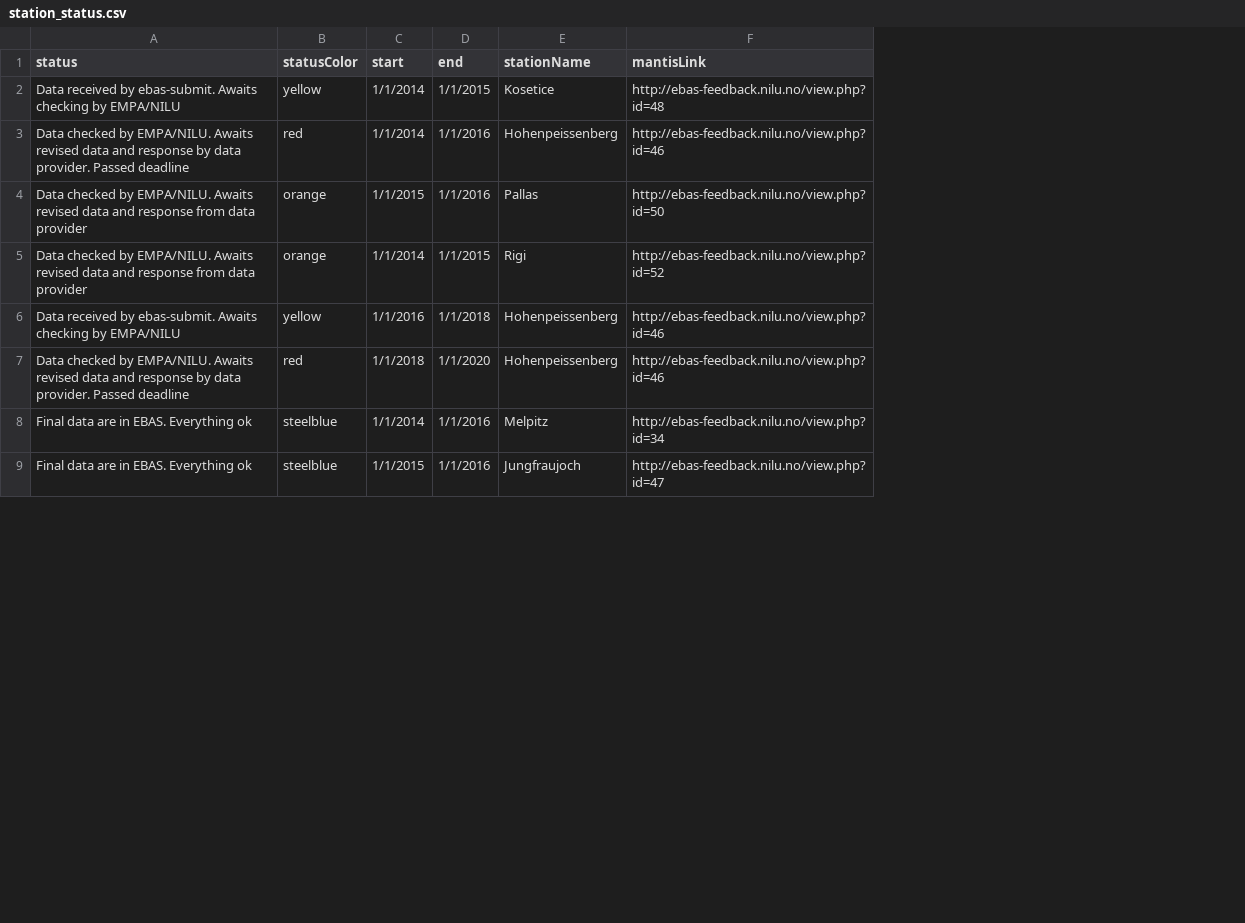
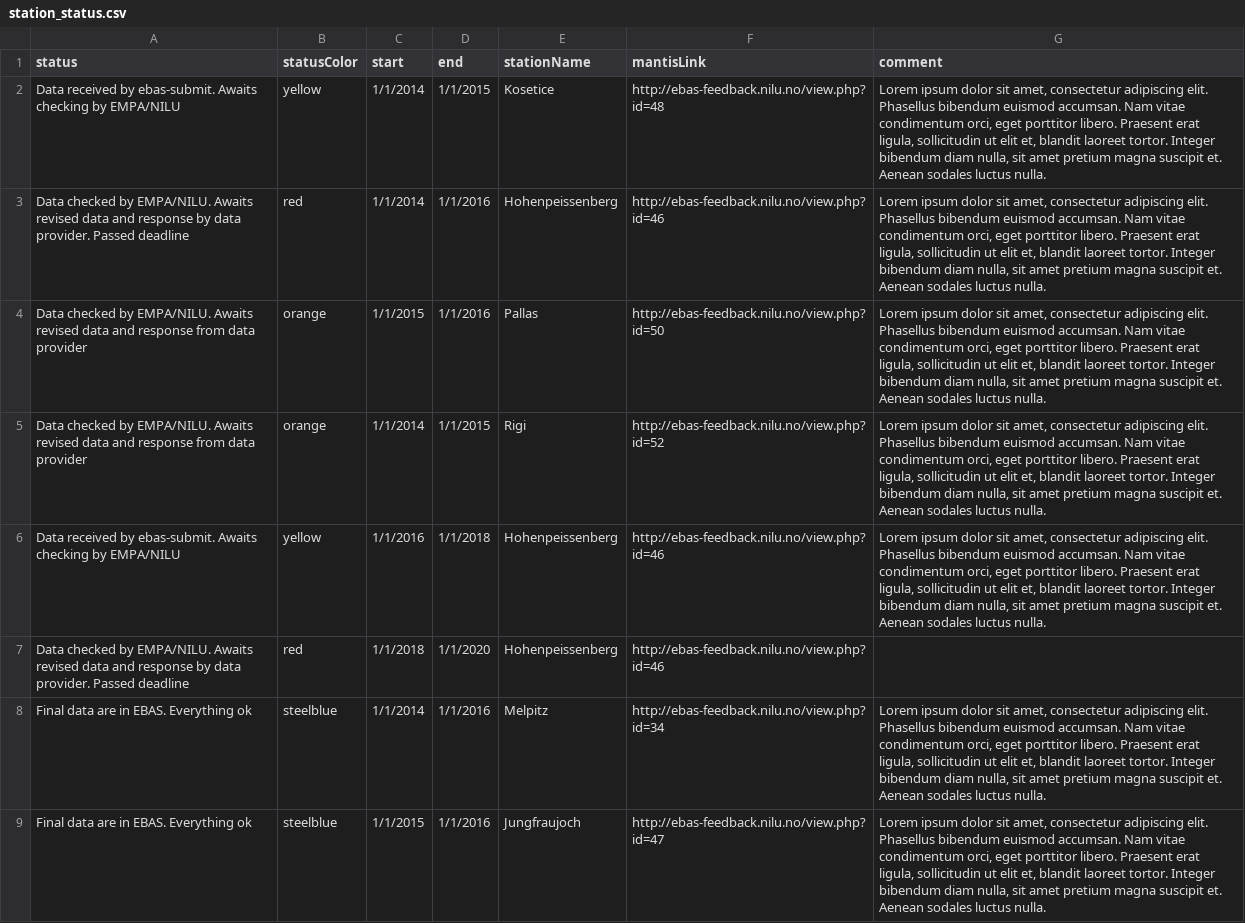
Before and after one commit to voc-station-status/station-status-prod, a CSV file: station_status.csv, drawn as a sheet; only a part is shown; the diff names each change by its address in the sheet, - before the commit and + after, or states it on an @@ line.

Commit message:
additional comment field

```diff
--- a/station_status.csv
+++ b/station_status.csv
+column G (comment), rows 2-9: Lorem ipsum dolor sit amet, consectetur adipiscing elit. Phasellus bibendum euismod accumsan. Nam vitae condimentum orci, eget porttitor libero. Praesent erat ligula, sollicitudin ut elit et, blandit laoreet tortor. Integer bibendum diam nulla, sit amet pretium magna suscipit et. Aenean sodales luctus nulla. | Lorem ipsum dolor sit amet, consectetur adipiscing elit. Phasellus bibendum euismod accumsan. Nam vitae condimentum orci, eget porttitor libero. Praesent erat ligula, sollicitudin ut elit et, blandit laoreet tortor. Integer bibendum diam nulla, sit amet pretium magna suscipit et. Aenean sodales luctus nulla. | Lorem ipsum dolor sit amet, consectetur adipiscing elit. Phasellus bibendum euismod accumsan. Nam vitae condimentum orci, eget porttitor libero. Praesent erat ligula, sollicitudin ut elit et, blandit laoreet tortor. Integer bibendum diam nulla, sit amet pretium magna suscipit et. Aenean sodales luctus nulla. | Lorem ipsum dolor sit amet, consectetur adipiscing elit. Phasellus bibendum euismod accumsan. Nam vitae condimentum orci, eget porttitor libero. Praesent erat ligula, sollicitudin ut elit et, blandit laoreet tortor. Integer bibendum diam nulla, sit amet pretium magna suscipit et. Aenean sodales luctus nulla. | Lorem ipsum dolor sit amet, consectetur adipiscing elit. Phasellus bibendum euismod accumsan. Nam vitae condimentum orci, eget porttitor libero. Praesent erat ligula, sollicitudin ut elit et, blandit laoreet tortor. Integer bibendum diam nulla, sit amet pretium magna suscipit et. Aenean sodales luctus nulla. |  | Lorem ipsum dolor sit amet, consectetur adipiscing elit. Phasellus bibendum euismod accumsan. Nam vitae condimentum orci, eget porttitor libero. Praesent erat ligula, sollicitudin ut elit et, blandit laoreet tortor. Integer bibendum diam nulla, sit amet pretium magna suscipit et. Aenean sodales luctus nulla. | Lorem ipsum dolor sit amet, consectetur adipiscing elit. Phasellus bibendum euismod accumsan. Nam vitae condimentum orci, eget porttitor libero. Praesent erat ligula, sollicitudin ut elit et, blandit laoreet tortor. Integer bibendum diam nulla, sit amet pretium magna suscipit et. Aenean sodales luctus nulla.
```
Also changed, not shown: 1 other file.
